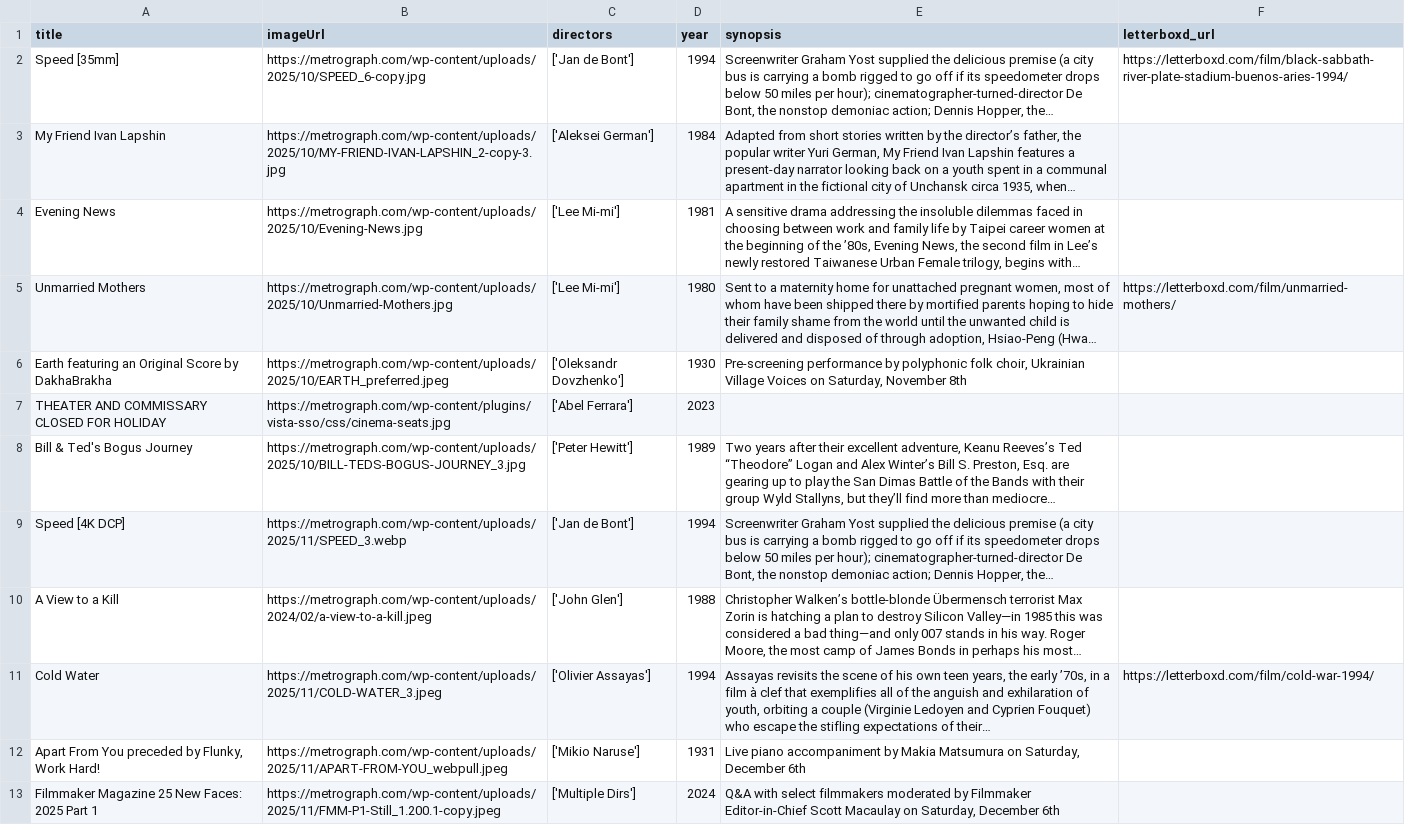
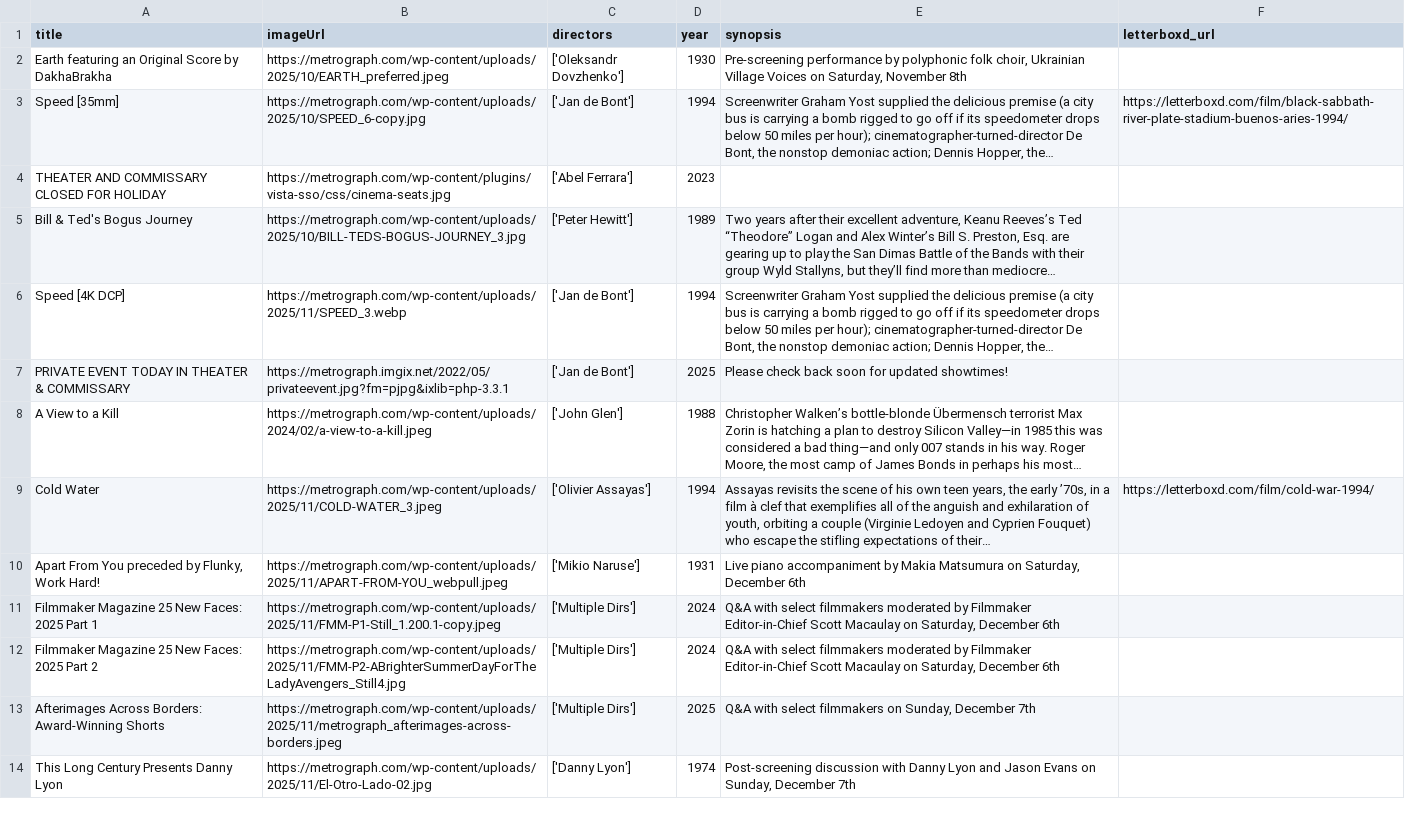
Before and after one commit to ningning621/metrograph_showtimes, a CSV file: scripts/scrap/data/skipped_films.csv, drawn as a sheet; only a part is shown; the shorter side is filled out with more unchanged rows.

```diff
--- a/scripts/scrap/data/skipped_films.csv
+++ b/scripts/scrap/data/skipped_films.csv
@@ -1,7 +1,4 @@
 title,imageUrl,directors,year,synopsis,letterboxd_url
+Earth featuring an Original Score by DakhaBrakha,https://metrograph.com/wp-content/uploads/2025/10/EARTH_preferred.jpeg,['Oleksandr Dovzhenko'],1930,"Pre-screening performance by polyphonic folk choir, Ukrainian Village Voices on Saturday, November 8th",
 Speed [35mm],https://metrograph.com/wp-content/uploads/2025/10/SPEED_6-copy.jpg,['Jan de Bont'],1994,"Screenwriter Graham Yost supplied the delicious premise (a city bus is carrying a bomb rigged to go off if its speedometer drops below 50 miles per hour); cinematographer-turned-director De Bont, the nonstop demoniac action; Dennis Hopper, the…",https://letterboxd.com/film/black-sabbath-river-plate-stadium-buenos-aries-1994/
-My Friend Ivan Lapshin,https://metrograph.com/wp-content/uploads/2025/10/MY-FRIEND-IVAN-LAPSHIN_2-copy-3.jpg,['Aleksei German'],1984,"Adapted from short stories written by the director’s father, the popular writer Yuri German, My Friend Ivan Lapshin features a present-day narrator looking back on a youth spent in a communal apartment in the fictional city of Unchansk circa 1935, when…",
-Evening News,https://metrograph.com/wp-content/uploads/2025/10/Evening-News.jpg,['Lee Mi-mi'],1981,"A sensitive drama addressing the insoluble dilemmas faced in choosing between work and family life by Taipei career women at the beginning of the ’80s, Evening News, the second film in Lee’s newly restored Taiwanese Urban Female trilogy, begins with…",
-Unmarried Mothers,https://metrograph.com/wp-content/uploads/2025/10/Unmarried-Mothers.jpg,['Lee Mi-mi'],1980,"Sent to a maternity home for unattached pregnant women, most of whom have been shipped there by mortified parents hoping to hide their family shame from the world until the unwanted child is delivered and disposed of through adoption, Hsiao-Peng (Hwa…",https://letterboxd.com/film/unmarried-mothers/
-Earth featuring an Original Score by DakhaBrakha,https://metrograph.com/wp-content/uploads/2025/10/EARTH_preferred.jpeg,['Oleksandr Dovzhenko'],1930,"Pre-screening performance by polyphonic folk choir, Ukrainian Village Voices on Saturday, November 8th",
 THEATER AND COMMISSARY CLOSED FOR HOLIDAY,https://metrograph.com/wp-content/plugins/vista-sso/css/cinema-seats.jpg,['Abel Ferrara'],2023,,
@@ -9,2 +6,3 @@ Bill & Ted's Bogus Journey,https://metrograph.com/wp-content/uploads/2025/10/BIL
 Speed [4K DCP],https://metrograph.com/wp-content/uploads/2025/11/SPEED_3.webp,['Jan de Bont'],1994,"Screenwriter Graham Yost supplied the delicious premise (a city bus is carrying a bomb rigged to go off if its speedometer drops below 50 miles per hour); cinematographer-turned-director De Bont, the nonstop demoniac action; Dennis Hopper, the…",
+PRIVATE EVENT TODAY IN THEATER & COMMISSARY,https://metrograph.imgix.net/2022/05/privateevent.jpg?fm=pjpg&ixlib=php-3.3.1,['Jan de Bont'],2025,Please check back soon for updated showtimes!,
 A View to a Kill,https://metrograph.com/wp-content/uploads/2024/02/a-view-to-a-kill.jpeg,['John Glen'],1988,"Christopher Walken’s bottle-blonde Übermensch terrorist Max Zorin is hatching a plan to destroy Silicon Valley—in 1985 this was considered a bad thing—and only 007 stands in his way. Roger Moore, the most camp of James Bonds in perhaps his most…",
```
Also changed, not shown: scripts/scrap/data/parsed_films.csv, src/lib/data/films.csv, 4 other files.
